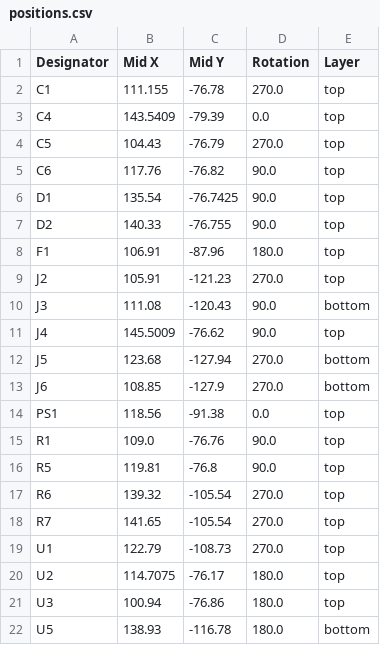
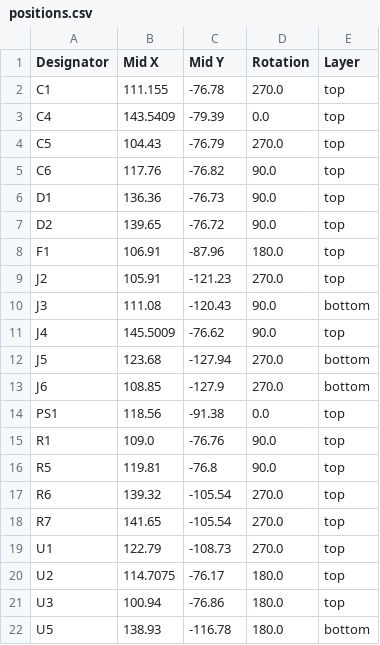
Before and after one commit to Jerzeek/room-pcb, a CSV file: pcb/production/positions.csv, drawn as a sheet.

```diff
--- a/pcb/production/positions.csv
+++ b/pcb/production/positions.csv
@@ -5,4 +5,4 @@ C5,104.43,-76.79,270.0,top
 C6,117.76,-76.82,90.0,top
-D1,135.54,-76.7425,90.0,top
-D2,140.33,-76.755,90.0,top
+D1,136.36,-76.73,90.0,top
+D2,139.65,-76.72,90.0,top
 F1,106.91,-87.96,180.0,top
```
Also changed, not shown: 18 other files.
